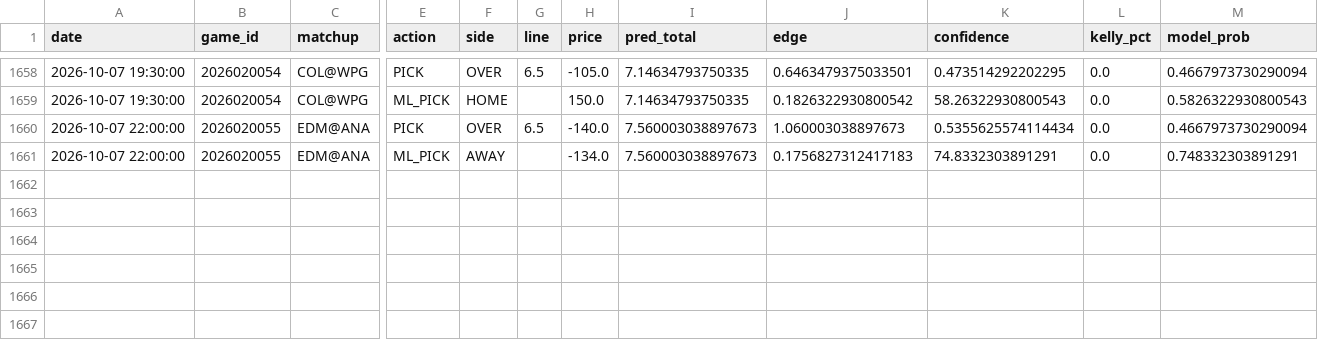
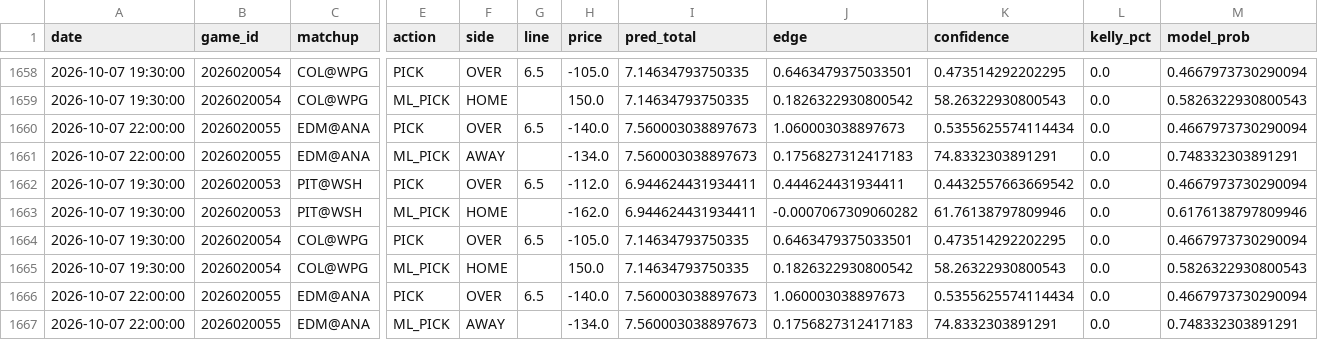
Before and after one commit to kirbypuckett031460-web/nhl, a CSV file: bets_log.csv, drawn as a sheet; only a part is shown, gaps mark what is left out; rows hold the shown columns only; the diff names each change by its address in the sheet, - before the commit and + after, or states it on an @@ line.

```diff
--- a/bets_log.csv
+++ b/bets_log.csv
+row 1662: 2026-10-07 19:30:00 | 2026020053 | PIT@WSH | PICK | OVER | 6.5 | -112.0 | 6.944624431934411 | 0.444624431934411 | 0.4432557663669542 | 0.0 | 0.4667973730290094
+row 1663: 2026-10-07 19:30:00 | 2026020053 | PIT@WSH | ML_PICK | HOME |  | -162.0 | 6.944624431934411 | -0.0007067309060282 | 61.76138797809946 | 0.0 | 0.6176138797809946
+row 1664: 2026-10-07 19:30:00 | 2026020054 | COL@WPG | PICK | OVER | 6.5 | -105.0 | 7.14634793750335 | 0.6463479375033501 | 0.473514292202295 | 0.0 | 0.4667973730290094
+row 1665: 2026-10-07 19:30:00 | 2026020054 | COL@WPG | ML_PICK | HOME |  | 150.0 | 7.14634793750335 | 0.1826322930800542 | 58.26322930800543 | 0.0 | 0.5826322930800543
+row 1666: 2026-10-07 22:00:00 | 2026020055 | EDM@ANA | PICK | OVER | 6.5 | -140.0 | 7.560003038897673 | 1.060003038897673 | 0.5355625574114434 | 0.0 | 0.4667973730290094
+row 1667: 2026-10-07 22:00:00 | 2026020055 | EDM@ANA | ML_PICK | AWAY |  | -134.0 | 7.560003038897673 | 0.1756827312417183 | 74.8332303891291 | 0.0 | 0.748332303891291
```
Also changed, not shown: 3 other files.
